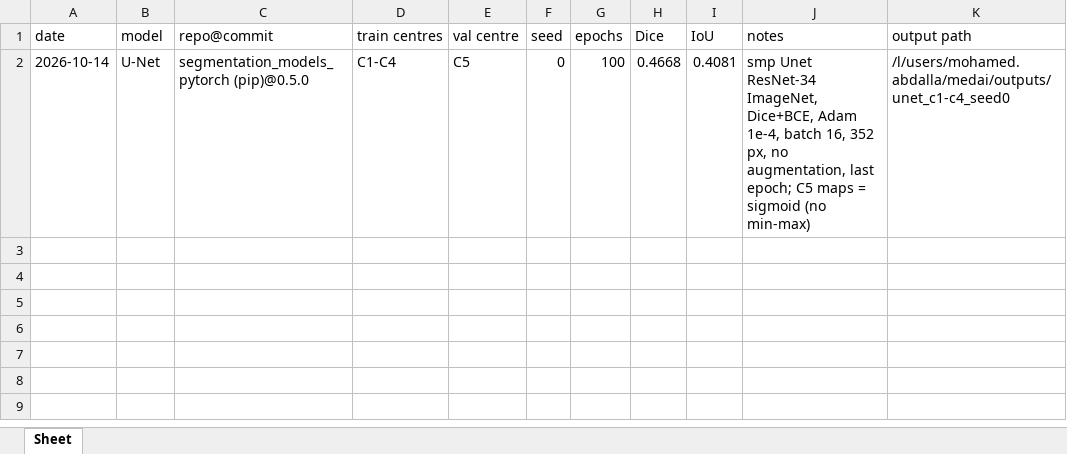
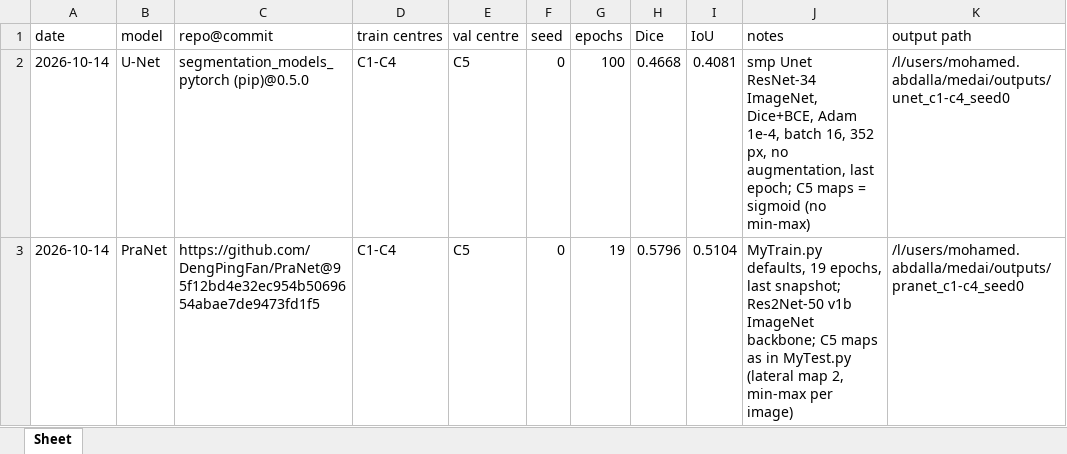
Before and after one commit to mohamedmaherabdalla/MedAI-Project, an Excel workbook: docs/results.xlsx, sheet Sheet, drawn as a sheet; values as stored, in another font and other column widths than the file's, no borders; the diff names each change by its address in the sheet, - before the commit and + after, or states it on an @@ line.

Commit message:
Add PraNet C1-C4 seed-0 result on C5

```diff
--- a/docs/results.xlsx (sheet Sheet)
+++ b/docs/results.xlsx (sheet Sheet)
+row 3: 2026-10-14 | PraNet | https://github.com/DengPingFan/PraNet@95f12bd4e32ec954b5069654abae7de9473fd1f5 | C1-C4 | C5 | 0 | 19 | 0.5796 | 0.5104 | MyTrain.py defaults, 19 epochs, last snapshot; Res2Net-50 v1b ImageNet backbone; C5 maps as in MyTest.py (lateral map 2, min-max per image) | /l/users/mohamed.abdalla/medai/outputs/pranet_c1-c4_seed0
```
Also changed, not shown: 1 other file.
